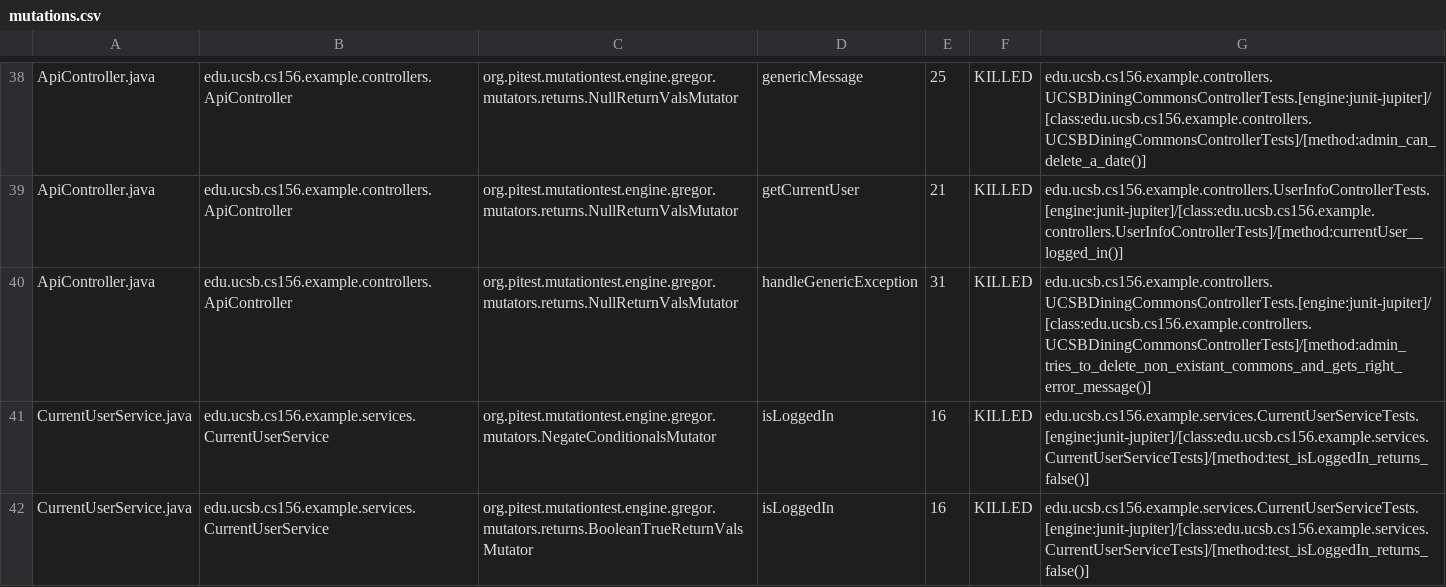
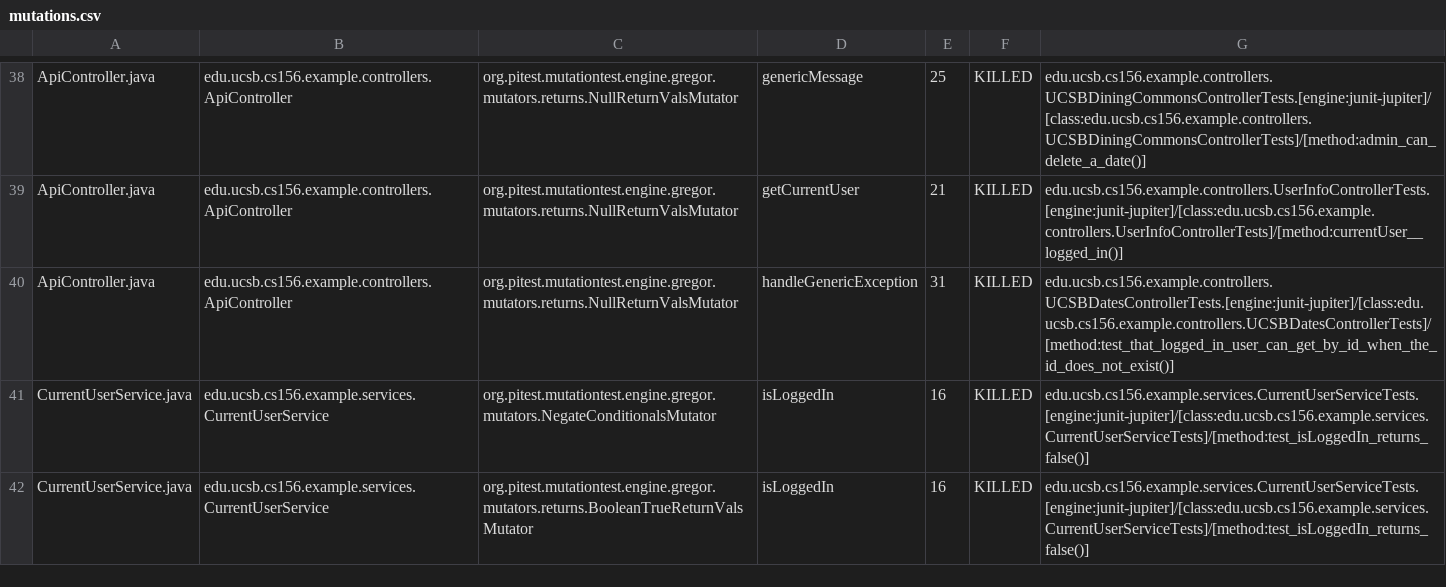
Before and after one commit to ucsb-cs156-m23/team02-m23-9am-1, a CSV file: prs/44/pitest/mutations.csv, drawn as a sheet; only a part is shown, gaps mark what is left out.

Commit message:
Deploying to gh-pages from @ ucsb-cs156-m23/team02-m23-9am-1@2abc020b8806ec8e123c6afde4dc8b7f138478f5 🚀

```diff
--- a/prs/44/pitest/mutations.csv
+++ b/prs/44/pitest/mutations.csv
@@ -39,3 +39,3 @@ ApiController.java,edu.ucsb.cs156.example.controllers.ApiController,org.pitest.m
 ApiController.java,edu.ucsb.cs156.example.controllers.ApiController,org.pitest.mutationtest.engine.gregor.mutators.returns.NullReturnValsMutator,getCurrentUser,21,KILLED,edu.ucsb.cs156.example.controllers.UserInfoControllerTests.[engine:junit-jupiter]/[class:edu.ucsb.cs156.example.controllers.UserInfoControllerTests]/[method:currentUser__logged_in()]
-ApiController.java,edu.ucsb.cs156.example.controllers.ApiController,org.pitest.mutationtest.engine.gregor.mutators.returns.NullReturnValsMutator,handleGenericException,31,KILLED,edu.ucsb.cs156.example.controllers.UCSBDiningCommonsControllerTests.[engine:junit-jupiter]/[class:edu.ucsb.cs156.example.controllers.UCSBDiningCommonsControllerTests]/[method:admin_tries_to_delete_non_existant_commons_and_gets_right_error_message()]
+ApiController.java,edu.ucsb.cs156.example.controllers.ApiController,org.pitest.mutationtest.engine.gregor.mutators.returns.NullReturnValsMutator,handleGenericException,31,KILLED,edu.ucsb.cs156.example.controllers.UCSBDatesControllerTests.[engine:junit-jupiter]/[class:edu.ucsb.cs156.example.controllers.UCSBDatesControllerTests]/[method:test_that_logged_in_user_can_get_by_id_when_the_id_does_not_exist()]
 CurrentUserService.java,edu.ucsb.cs156.example.services.CurrentUserService,org.pitest.mutationtest.engine.gregor.mutators.NegateConditionalsMutator,isLoggedIn,16,KILLED,edu.ucsb.cs156.example.services.CurrentUserServiceTests.[engine:junit-jupiter]/[class:edu.ucsb.cs156.example.services.CurrentUserServiceTests]/[method:test_isLoggedIn_returns_false()]
```
Also changed, not shown: 11 other files.
